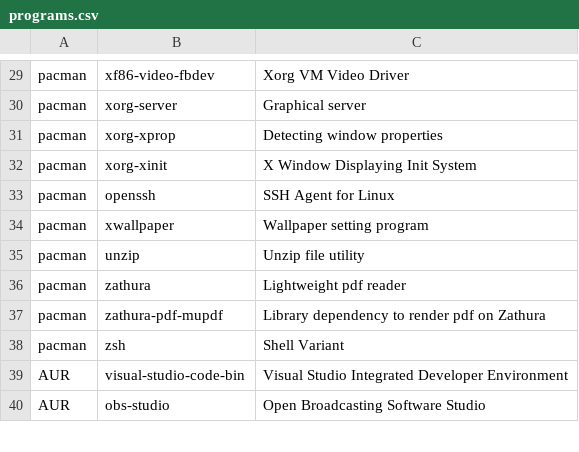
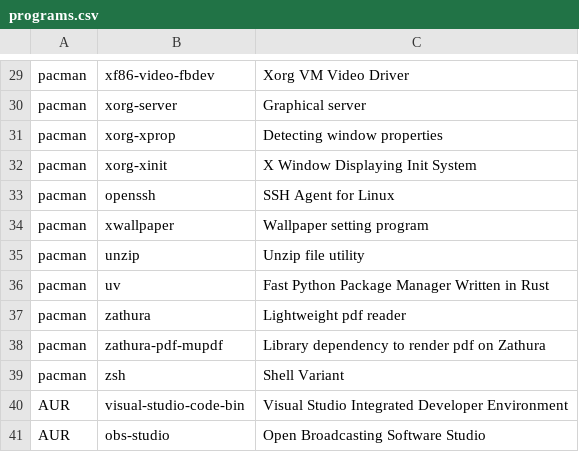
Before and after one commit to Filpill/archrice, a CSV file: programs.csv, drawn as a sheet; only a part is shown, gaps mark what is left out; the diff names each change by its address in the sheet, - before the commit and + after, or states it on an @@ line.

Commit message:
added uv to prog list

```diff
--- a/programs.csv
+++ b/programs.csv
+row 36: pacman | uv | Fast Python Package Manager Written in Rust
```
